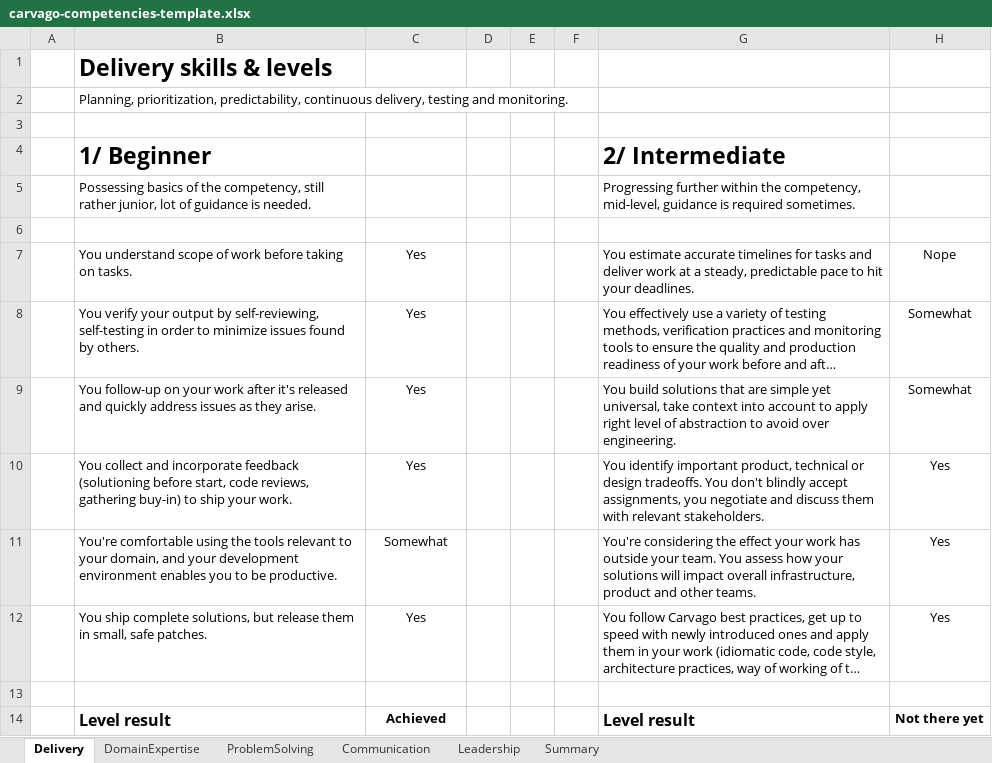
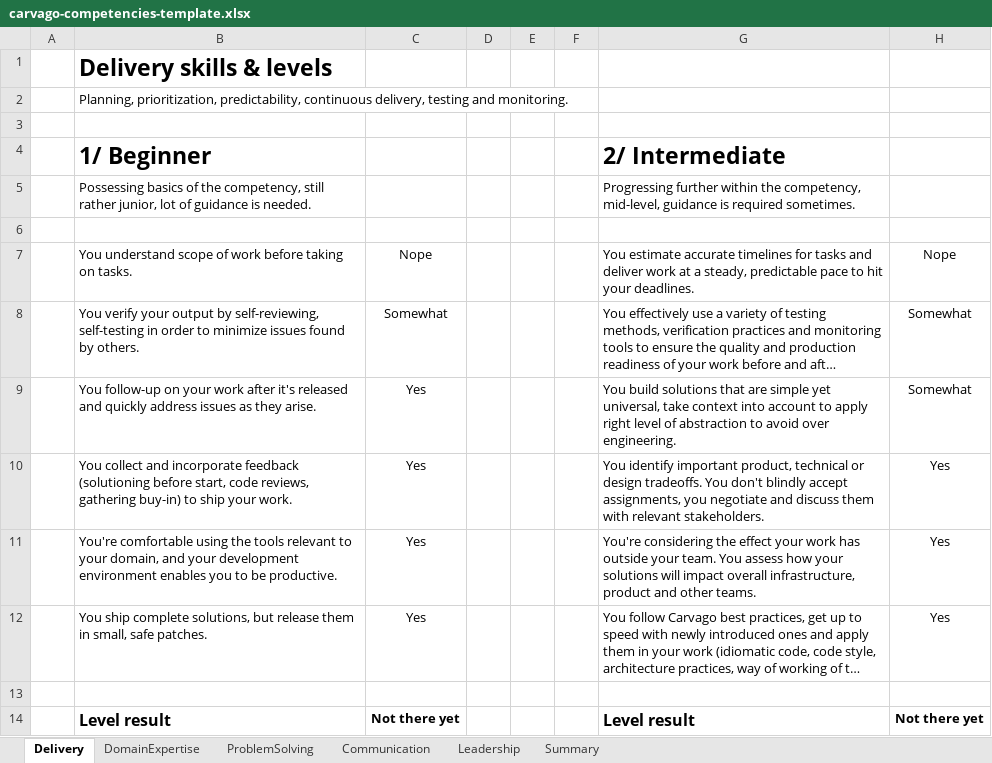
Before and after one commit to Carvago/career-framework, an Excel workbook: carvago-competencies-template.xlsx, sheet Delivery, drawn as a sheet; only a part is shown; long unchanged cells end in …; values as stored, in another font and other column widths than the file's, no borders; charts and pictures and conditional formats not drawn; the diff names each change by its address in the sheet, - before the commit and + after, or states it on an @@ line.

```diff
--- a/carvago-competencies-template.xlsx (sheet Delivery)
+++ b/carvago-competencies-template.xlsx (sheet Delivery)
-C7: Yes
+C7: Nope
-C8: Yes
+C8: Somewhat
-C11: Somewhat
+C11: Yes
-C14: Achieved
+C14: Not there yet
```
Also changed, not shown: sheet Summary, sheet ProblemSolving, sheet DomainExpertise.
